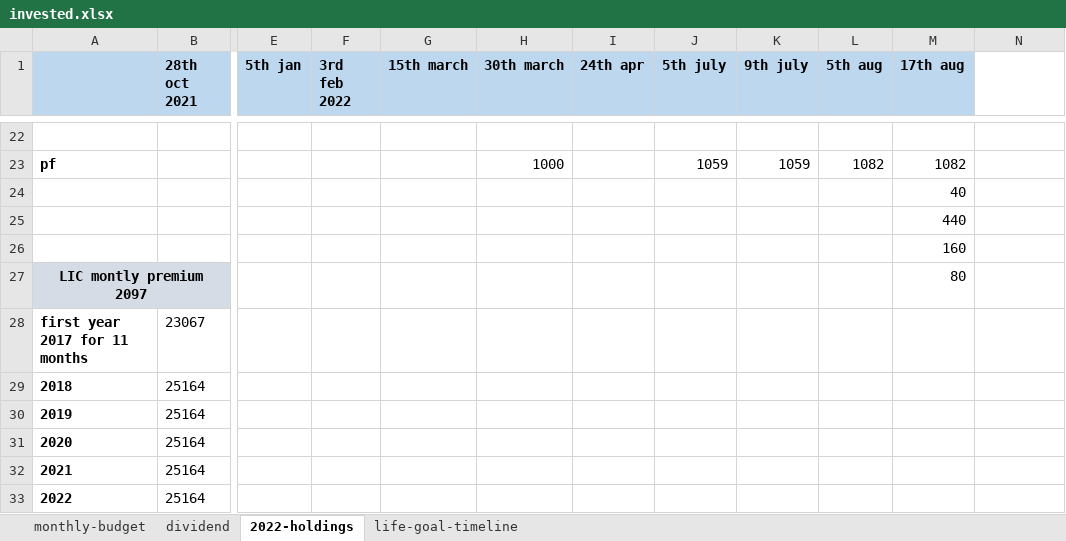
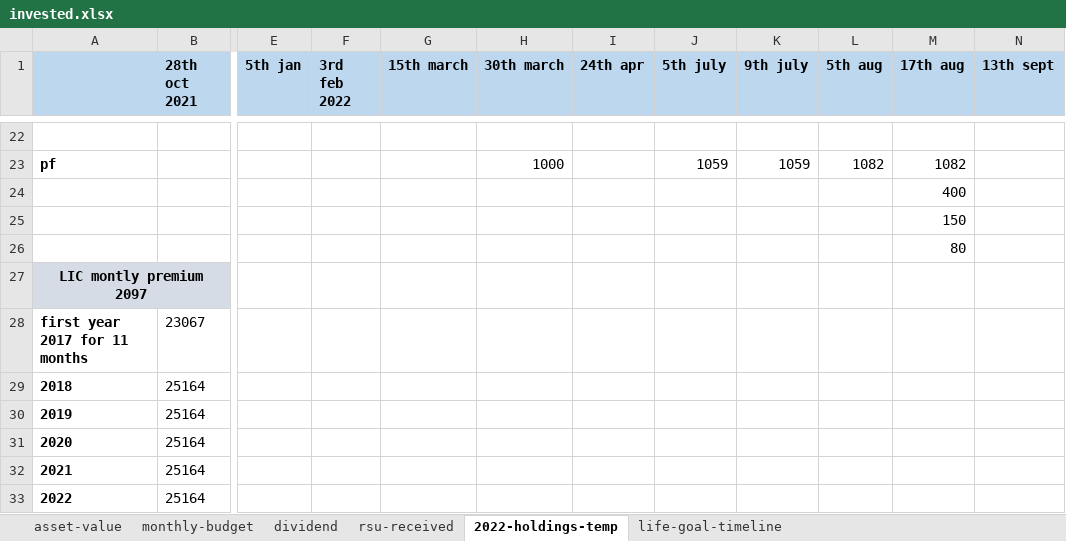
Before and after one commit to partha001/finance, an Excel workbook: portfolio-manager/src/main/resources/mydata/invested.xlsx, sheet 2022-holdings-temp, drawn as a sheet; only a part is shown, gaps mark what is left out; values as stored, in another font and other column widths than the file's, no borders; the diff names each change by its address in the sheet, - before the commit and + after, or states it on an @@ line.

```diff
--- a/portfolio-manager/src/main/resources/mydata/invested.xlsx (sheet 2022-holdings-temp)
+++ b/portfolio-manager/src/main/resources/mydata/invested.xlsx (sheet 2022-holdings-temp)
-sheet tab: 2022-holdings
+sheet tab: 2022-holdings-temp
+sheet tab: asset-value
+sheet tab: rsu-received
-N1: (empty)
+N1: 13th sept
-N1 fill: none
+N1 fill: #BDD7EE
-M24 (17th aug): 40
+M24 (17th aug): 400
-M25 (17th aug): 440
+M25 (17th aug): 150
-M26 (17th aug): 160
+M26 (17th aug): 80
-M27 (17th aug): 80
+M27 (17th aug): (empty)
```
Also changed, not shown: sheet dividend, sheet life-goal-timeline, 9 other files.
